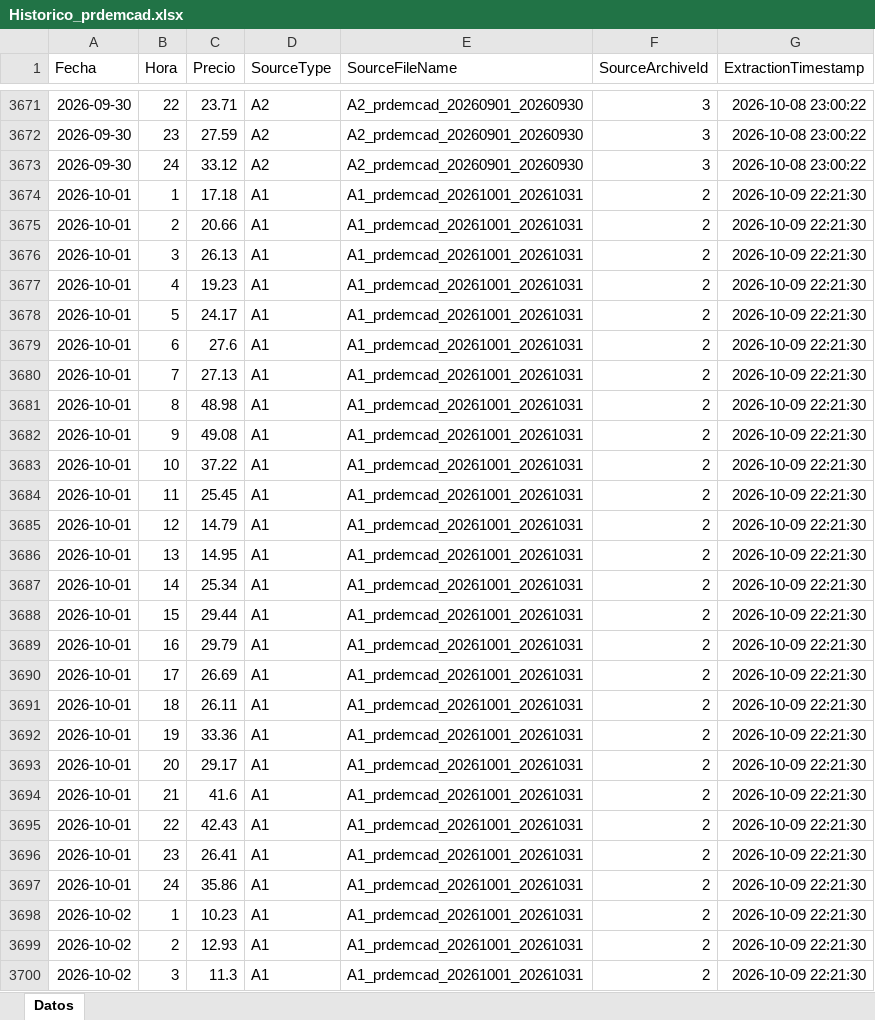
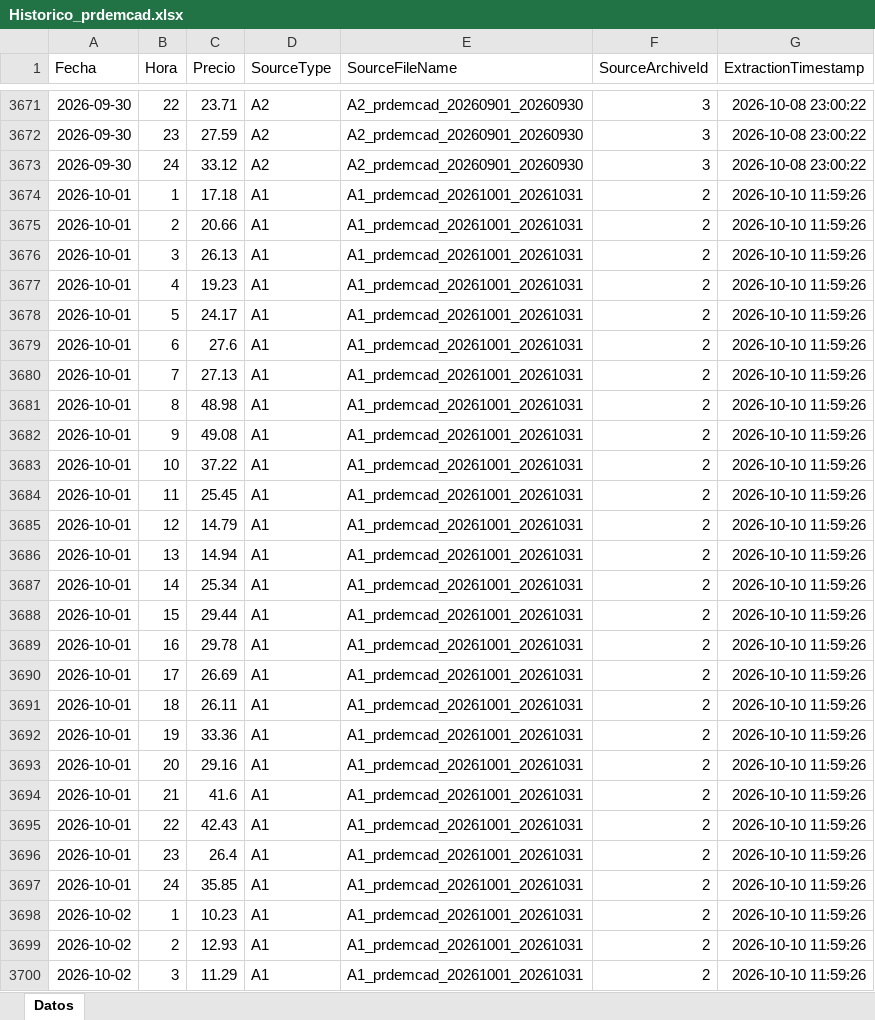
Before and after one commit to javiglejun/esios-prdemcad-histor, an Excel workbook: Historico_prdemcad.xlsx, sheet Datos, drawn as a sheet; only a part is shown, gaps mark what is left out; values as stored, in another font and other column widths than the file's, no borders; the diff covers the shown part only; the diff names each change by its address in the sheet, - before the commit and + after, or states it on an @@ line.

```diff
--- a/Historico_prdemcad.xlsx (sheet Datos)
+++ b/Historico_prdemcad.xlsx (sheet Datos)
-G3674:G3700 (ExtractionTimestamp): 2026-10-09 22:21:30
+G3674:G3700 (ExtractionTimestamp): 2026-10-10 11:59:26
-C3686 (Precio): 14.95
+C3686 (Precio): 14.94
-C3689 (Precio): 29.79
+C3689 (Precio): 29.78
-C3693 (Precio): 29.17
+C3693 (Precio): 29.16
-C3696 (Precio): 26.41
+C3696 (Precio): 26.4
-C3697 (Precio): 35.86
+C3697 (Precio): 35.85
-C3700 (Precio): 11.3
+C3700 (Precio): 11.29
```
Also changed, not shown: 65 added rows, 41 removed rows and 172 edited cells elsewhere in this sheet, 1 other file.
